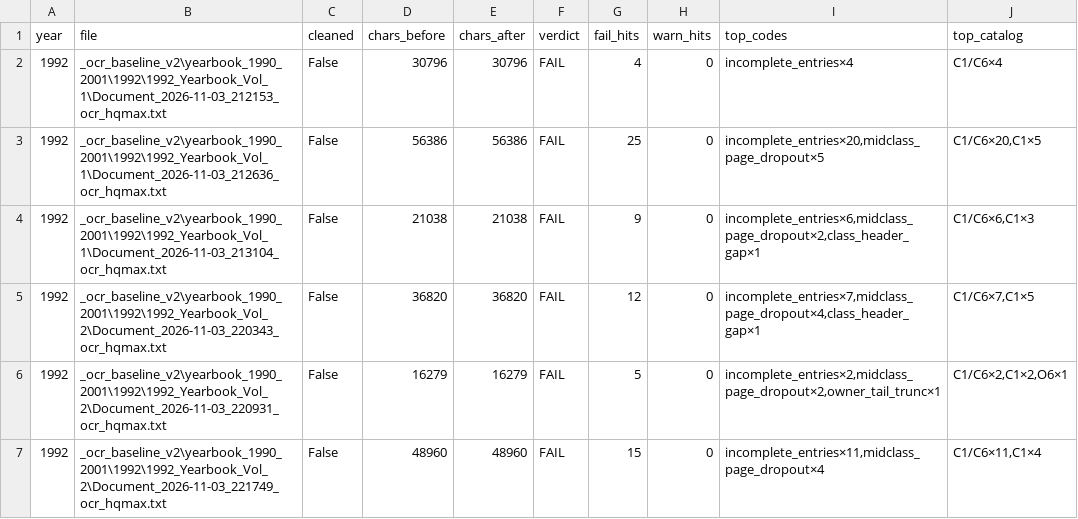
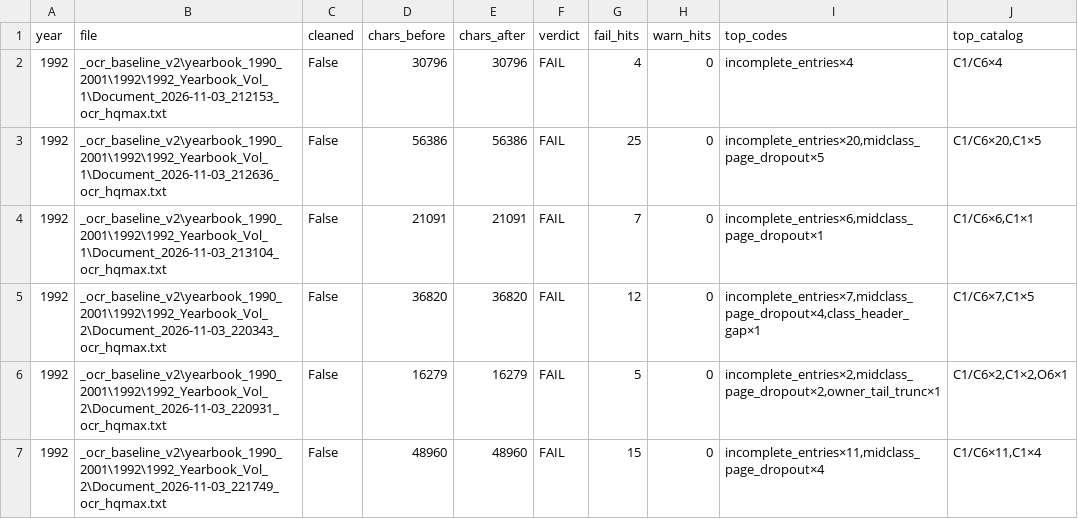
Before and after one commit to mwtorq/jrtca_results, a CSV file: _b6b_ingest_audit_1992.csv, drawn as a sheet.

Commit message:
Fix 1992 Doc 213104 Cookie Monster midclass false continuation.
Insert Championship Certificate header after page break; normalize Dogs height typo.

```diff
--- a/_b6b_ingest_audit_1992.csv
+++ b/_b6b_ingest_audit_1992.csv
@@ -3,3 +3,3 @@ year,file,cleaned,chars_before,chars_after,verdict,fail_hits,warn_hits,top_codes
 1992,_ocr_baseline_v2\yearbook_1990_2001\1992\1992_Yearbook_Vol_1\Document_2026-11-03_212636_ocr_hqmax.txt,False,56386,56386,FAIL,25,0,"incomplete_entries×20,midclass_page_dropout×5","C1/C6×20,C1×5"
-1992,_ocr_baseline_v2\yearbook_1990_2001\1992\1992_Yearbook_Vol_1\Document_2026-11-03_213104_ocr_hqmax.txt,False,21038,21038,FAIL,9,0,"incomplete_entries×6,midclass_page_dropout×2,class_header_gap×1","C1/C6×6,C1×3"
+1992,_ocr_baseline_v2\yearbook_1990_2001\1992\1992_Yearbook_Vol_1\Document_2026-11-03_213104_ocr_hqmax.txt,False,21091,21091,FAIL,7,0,"incomplete_entries×6,midclass_page_dropout×1","C1/C6×6,C1×1"
 1992,_ocr_baseline_v2\yearbook_1990_2001\1992\1992_Yearbook_Vol_2\Document_2026-11-03_220343_ocr_hqmax.txt,False,36820,36820,FAIL,12,0,"incomplete_entries×7,midclass_page_dropout×4,class_header_gap×1","C1/C6×7,C1×5"
```
Also changed, not shown: 5 other files.
